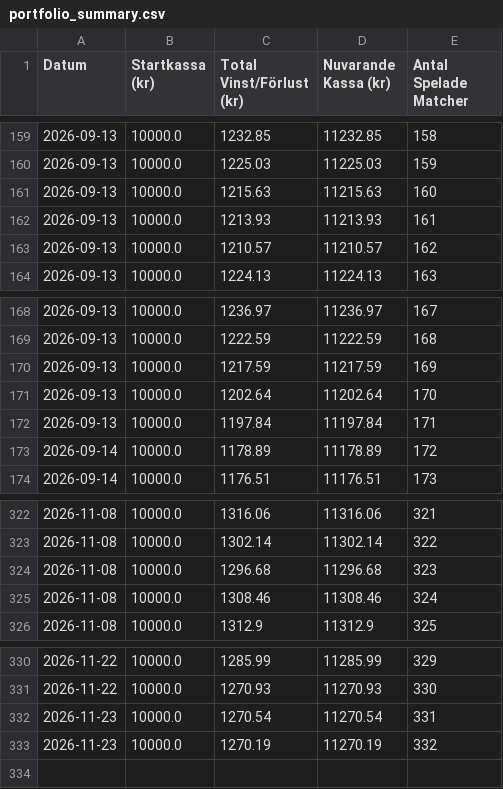
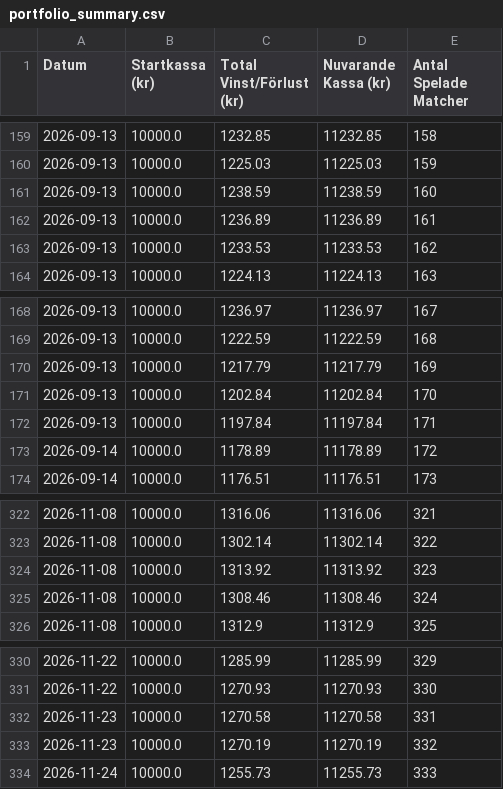
Before and after one commit to bjorndalman/website, a CSV file: data/portfolio_summary.csv, drawn as a sheet; only a part is shown, gaps mark what is left out.

Commit message:
🏆 Automatisk synk: Ny bot-data och JSON-filer

```diff
--- a/data/portfolio_summary.csv
+++ b/data/portfolio_summary.csv
@@ -160,5 +160,5 @@ Datum,Startkassa (kr),Total Vinst/Förlust (kr),Nuvarande Kassa (kr),Antal Spela
 2026-09-13,10000.0,1225.03,11225.03,159
-2026-09-13,10000.0,1215.63,11215.63,160
-2026-09-13,10000.0,1213.93,11213.93,161
-2026-09-13,10000.0,1210.57,11210.57,162
+2026-09-13,10000.0,1238.59,11238.59,160
+2026-09-13,10000.0,1236.89,11236.89,161
+2026-09-13,10000.0,1233.53,11233.53,162
 2026-09-13,10000.0,1224.13,11224.13,163
@@ -169,4 +169,4 @@ Datum,Startkassa (kr),Total Vinst/Förlust (kr),Nuvarande Kassa (kr),Antal Spela
 2026-09-13,10000.0,1222.59,11222.59,168
-2026-09-13,10000.0,1217.59,11217.59,169
-2026-09-13,10000.0,1202.64,11202.64,170
+2026-09-13,10000.0,1217.79,11217.79,169
+2026-09-13,10000.0,1202.84,11202.84,170
 2026-09-13,10000.0,1197.84,11197.84,171
@@ -323,3 +323,3 @@ Datum,Startkassa (kr),Total Vinst/Förlust (kr),Nuvarande Kassa (kr),Antal Spela
 2026-11-08,10000.0,1302.14,11302.14,322
-2026-11-08,10000.0,1296.68,11296.68,323
+2026-11-08,10000.0,1313.92,11313.92,323
 2026-11-08,10000.0,1308.46,11308.46,324
@@ -331,3 +331,4 @@ Datum,Startkassa (kr),Total Vinst/Förlust (kr),Nuvarande Kassa (kr),Antal Spela
 2026-11-22,10000.0,1270.93,11270.93,330
-2026-11-23,10000.0,1270.54,11270.54,331
+2026-11-23,10000.0,1270.58,11270.58,331
 2026-11-23,10000.0,1270.19,11270.19,332
+2026-11-24,10000.0,1255.73,11255.73,333
```
Also changed, not shown: 4 other files.
